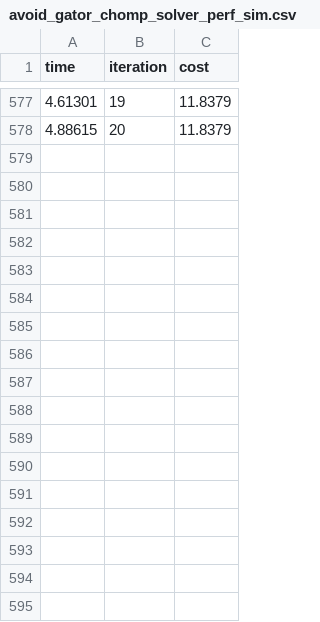
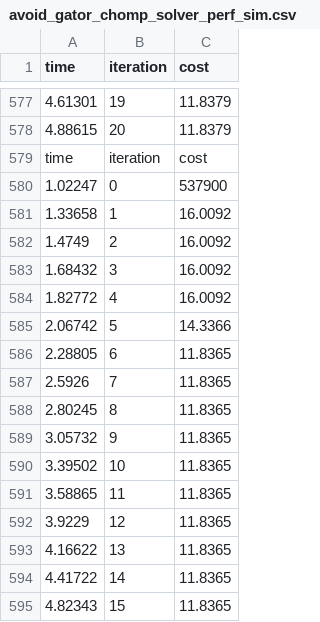
Before and after one commit to UF-SAMM-Lab/STAP_warp, a CSV file: data/avoid_gator_chomp_solver_perf_sim.csv, drawn as a sheet; only a part is shown, gaps mark what is left out; the diff names each change by its address in the sheet, - before the commit and + after, or states it on an @@ line.

```diff
--- a/data/avoid_gator_chomp_solver_perf_sim.csv
+++ b/data/avoid_gator_chomp_solver_perf_sim.csv
+row 579: time | iteration | cost
+row 580: 1.02247 | 0 | 537900
+row 581: 1.33658 | 1 | 16.0092
+row 582: 1.4749 | 2 | 16.0092
+row 583: 1.68432 | 3 | 16.0092
+row 584: 1.82772 | 4 | 16.0092
+row 585: 2.06742 | 5 | 14.3366
+row 586: 2.28805 | 6 | 11.8365
+row 587: 2.5926 | 7 | 11.8365
+row 588: 2.80245 | 8 | 11.8365
+row 589: 3.05732 | 9 | 11.8365
+row 590: 3.39502 | 10 | 11.8365
+row 591: 3.58865 | 11 | 11.8365
+row 592: 3.9229 | 12 | 11.8365
+row 593: 4.16622 | 13 | 11.8365
+row 594: 4.41722 | 14 | 11.8365
+row 595: 4.82343 | 15 | 11.8365
```
Also changed, not shown: 9 other files.
